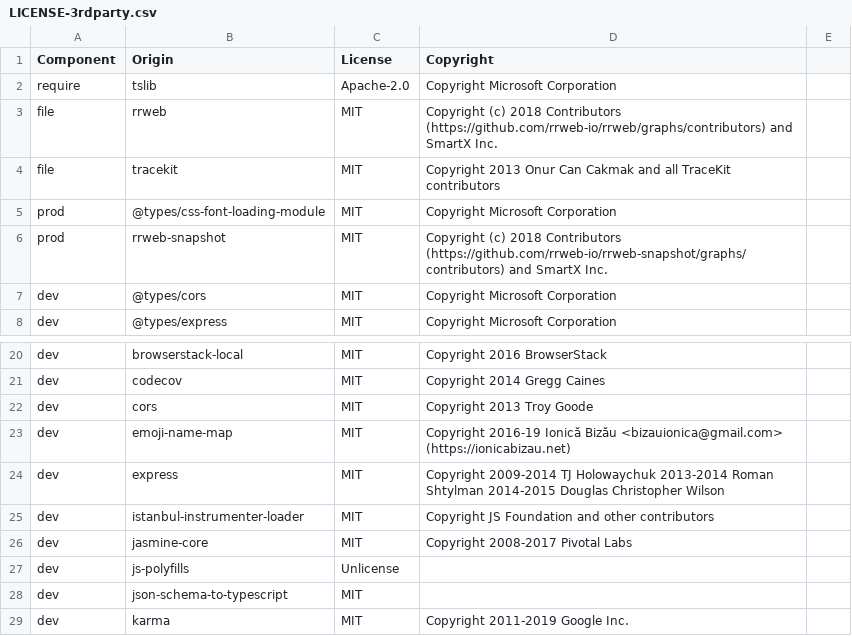
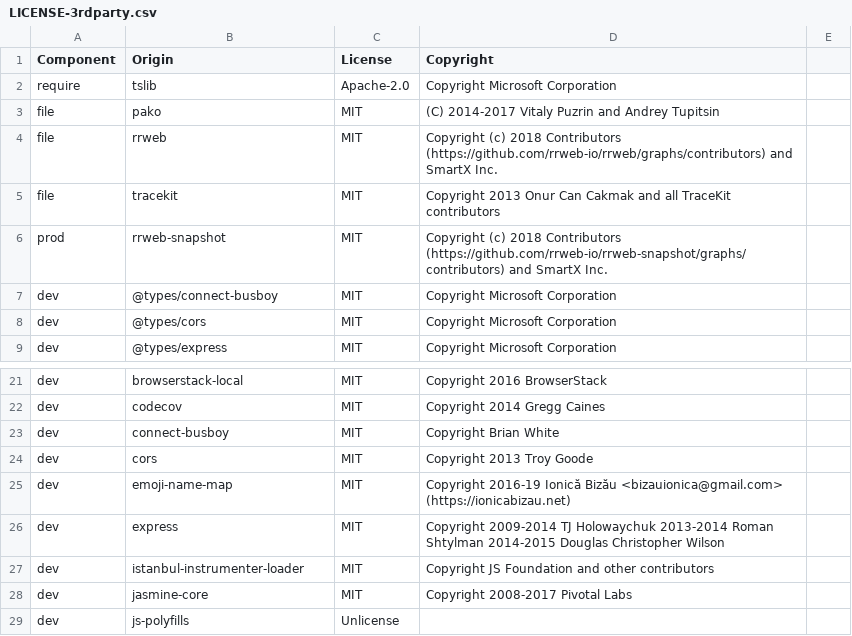
Before and after one commit to DataDog/browser-sdk, a CSV file: LICENSE-3rdparty.csv, drawn as a sheet; only a part is shown, gaps mark what is left out; the shorter side is filled out with more unchanged rows; removed rows and columns are numbered as before the commit, all else as after; the diff names each change by its address in the sheet, - before the commit and + after, or states it on an @@ line.

```diff
--- a/LICENSE-3rdparty.csv
+++ b/LICENSE-3rdparty.csv
+row 3: file | pako | MIT | (C) 2014-2017 Vitaly Puzrin and Andrey Tupitsin
-row 5: prod | @types/css-font-loading-module | MIT | Copyright Microsoft Corporation
+row 7: dev | @types/connect-busboy | MIT | Copyright Microsoft Corporation
+row 23: dev | connect-busboy | MIT | Copyright Brian White
```
Also changed, not shown: 44 other files.
